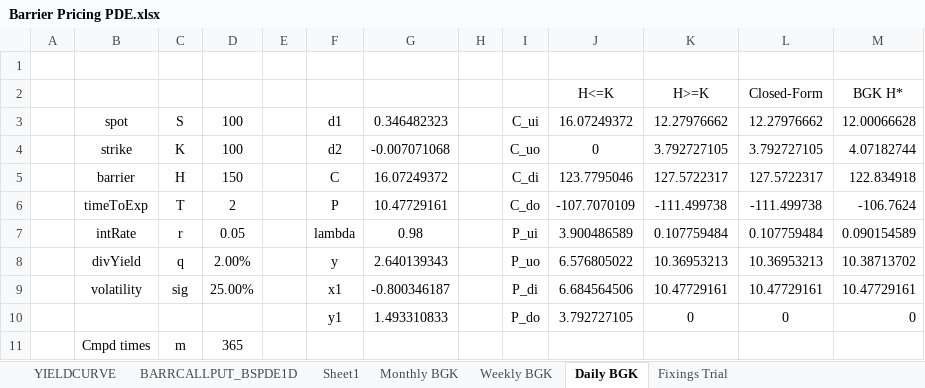
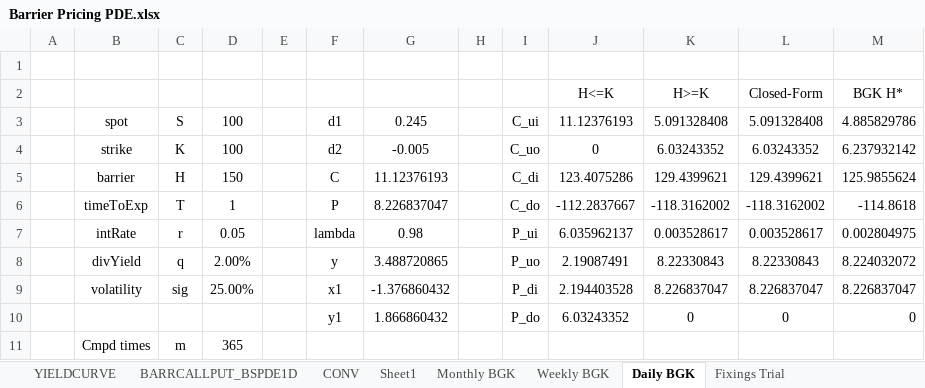
Before and after one commit to parallelipopat/Group3-orflib, an Excel workbook: Barrier Pricing PDE.xlsx, sheet Daily BGK, drawn as a sheet; only a part is shown; values as stored, in another font and other column widths than the file's, no borders; conditional formats not drawn; removed rows and columns are numbered as before the commit, all else as after; the diff covers the shown part only; the diff names each change by its address in the sheet, - before the commit and + after, or states it on an @@ line.

```diff
--- a/Barrier Pricing PDE.xlsx (sheet Daily BGK)
+++ b/Barrier Pricing PDE.xlsx (sheet Daily BGK)
+sheet tab: CONV
-G3: 0.346482323
+G3: 0.245
-J3: 16.07249372
+J3: 11.12376193
-K3: 12.27976662
+K3: 5.091328408
-L3: 12.27976662
+L3: 5.091328408
-M3: 12.00066628
+M3: 4.885829786
-G4: -0.007071068
+G4: -0.005
-K4: 3.792727105
+K4: 6.03243352
-L4: 3.792727105
+L4: 6.03243352
-M4: 4.07182744
+M4: 6.237932142
-G5: 16.07249372
+G5: 11.12376193
-J5: 123.7795046
+J5: 123.4075286
-K5: 127.5722317
+K5: 129.4399621
-L5: 127.5722317
+L5: 129.4399621
-M5: 122.834918
+M5: 125.9855624
-row 6:  | timeToExp | T | 2 |  | P | 10.47729161 |  | C_do | -107.7070109 | -111.499738 | -111.499738 | -106.7624
+row 6:  | timeToExp | T | 1 |  | P | 8.226837047 |  | C_do | -112.2837667 | -118.3162002 | -118.3162002 | -114.8618
-J7: 3.900486589
+J7: 6.035962137
-K7: 0.107759484
+K7: 0.003528617
-L7: 0.107759484
+L7: 0.003528617
-M7: 0.090154589
+M7: 0.002804975
-G8: 2.640139343
+G8: 3.488720865
-J8: 6.576805022
+J8: 2.19087491
-K8: 10.36953213
+K8: 8.22330843
-L8: 10.36953213
+L8: 8.22330843
-M8: 10.38713702
+M8: 8.224032072
-G9: -0.800346187
+G9: -1.376860432
-J9: 6.684564506
+J9: 2.194403528
-K9: 10.47729161
+K9: 8.226837047
-L9: 10.47729161
+L9: 8.226837047
-M9: 10.47729161
+M9: 8.226837047
-G10: 1.493310833
+G10: 1.866860432
-J10: 3.792727105
+J10: 6.03243352
```
Also changed, not shown: 2 added rows, 2 removed rows and 30 edited cells elsewhere in this sheet, sheet BARRCALLPUT_BSPDE1D, sheet Weekly BGK, sheet Monthly BGK, sheet YIELDCURVE, 1 other file.
